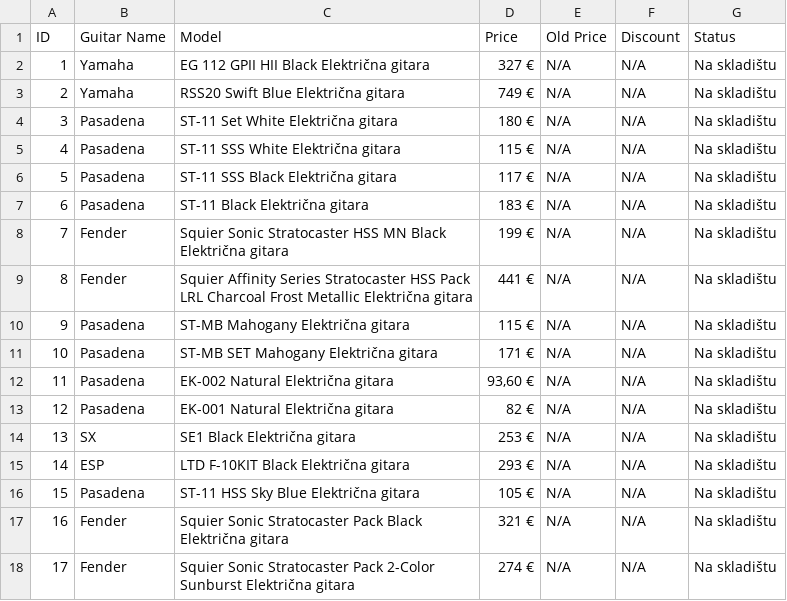
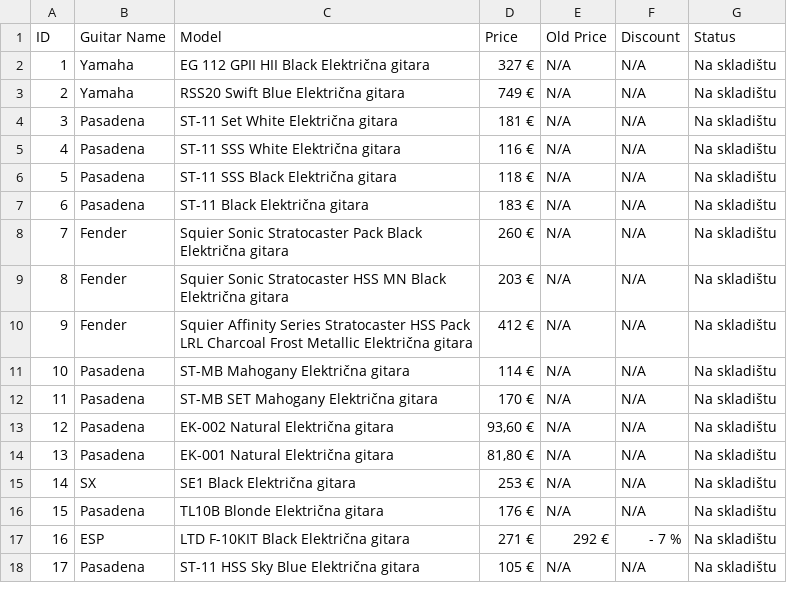
Before and after one commit to VugerMarko/Automatization-for-new-product-discounts-, a CSV file: guitar.csv, drawn as a sheet; only a part is shown; the diff covers the shown part only.

```diff
--- a/guitar.csv
+++ b/guitar.csv
@@ -3,16 +3,16 @@ ID,Guitar Name,Model,Price,Old Price,Discount,Status
 2,Yamaha,RSS20 Swift Blue Električna gitara,749 €,N/A,N/A,Na skladištu
-3,Pasadena,ST-11 Set White Električna gitara,180 €,N/A,N/A,Na skladištu
-4,Pasadena,ST-11 SSS White Električna gitara,115 €,N/A,N/A,Na skladištu
-5,Pasadena,ST-11 SSS Black Električna gitara,117 €,N/A,N/A,Na skladištu
+3,Pasadena,ST-11 Set White Električna gitara,181 €,N/A,N/A,Na skladištu
+4,Pasadena,ST-11 SSS White Električna gitara,116 €,N/A,N/A,Na skladištu
+5,Pasadena,ST-11 SSS Black Električna gitara,118 €,N/A,N/A,Na skladištu
 6,Pasadena,ST-11 Black Električna gitara,183 €,N/A,N/A,Na skladištu
-7,Fender,Squier Sonic Stratocaster HSS MN Black Električna gitara,199 €,N/A,N/A,Na skladištu
-8,Fender,Squier Affinity Series Stratocaster HSS Pack LRL Charcoal Frost Metallic Električna gitara,441 €,N/A,N/A,Na skladištu
-9,Pasadena,ST-MB Mahogany Električna gitara,115 €,N/A,N/A,Na skladištu
-10,Pasadena,ST-MB SET Mahogany Električna gitara,171 €,N/A,N/A,Na skladištu
-11,Pasadena,EK-002 Natural Električna gitara,"93,60 €",N/A,N/A,Na skladištu
-12,Pasadena,EK-001 Natural Električna gitara,82 €,N/A,N/A,Na skladištu
-13,SX,SE1 Black Električna gitara,253 €,N/A,N/A,Na skladištu
-14,ESP,LTD F-10KIT Black Električna gitara,293 €,N/A,N/A,Na skladištu
-15,Pasadena,ST-11 HSS Sky Blue Električna gitara,105 €,N/A,N/A,Na skladištu
-16,Fender,Squier Sonic Stratocaster Pack Black Električna gitara,321 €,N/A,N/A,Na skladištu
-17,Fender,Squier Sonic Stratocaster Pack 2-Color Sunburst Električna gitara,274 €,N/A,N/A,Na skladištu
+7,Fender,Squier Sonic Stratocaster Pack Black Električna gitara,260 €,N/A,N/A,Na skladištu
+8,Fender,Squier Sonic Stratocaster HSS MN Black Električna gitara,203 €,N/A,N/A,Na skladištu
+9,Fender,Squier Affinity Series Stratocaster HSS Pack LRL Charcoal Frost Metallic Električna gitara,412 €,N/A,N/A,Na skladištu
+10,Pasadena,ST-MB Mahogany Električna gitara,114 €,N/A,N/A,Na skladištu
+11,Pasadena,ST-MB SET Mahogany Električna gitara,170 €,N/A,N/A,Na skladištu
+12,Pasadena,EK-002 Natural Električna gitara,"93,60 €",N/A,N/A,Na skladištu
+13,Pasadena,EK-001 Natural Električna gitara,"81,80 €",N/A,N/A,Na skladištu
+14,SX,SE1 Black Električna gitara,253 €,N/A,N/A,Na skladištu
+15,Pasadena,TL10B Blonde Električna gitara,176 €,N/A,N/A,Na skladištu
+16,ESP,LTD F-10KIT Black Električna gitara,271 €,292 €,- 7 %,Na skladištu
+17,Pasadena,ST-11 HSS Sky Blue Električna gitara,105 €,N/A,N/A,Na skladištu
```
Also changed, not shown: 31 edited cells elsewhere in this file, 2 other files.
